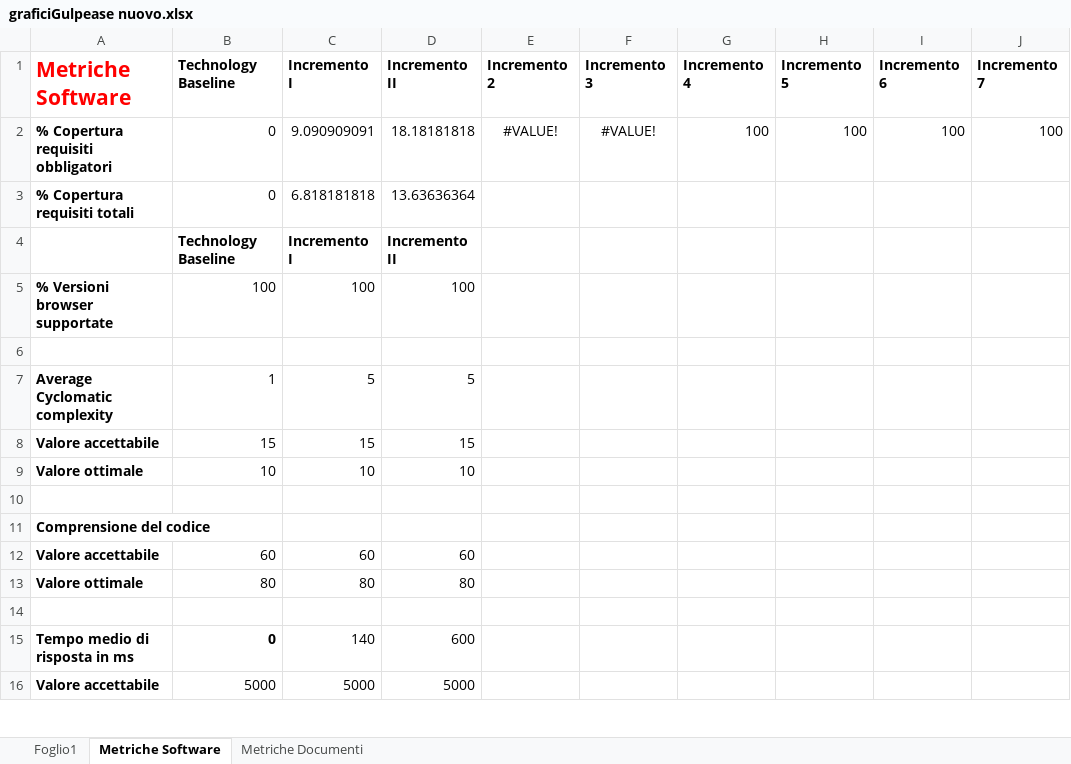
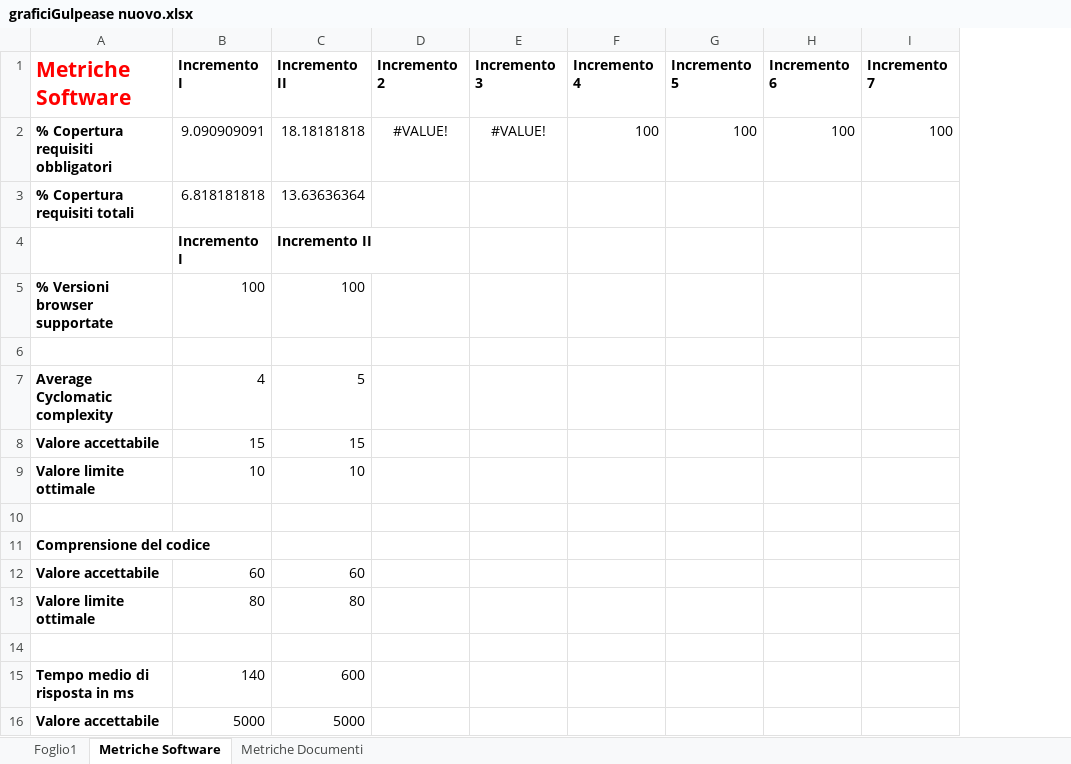
Before and after one commit to CodeBusterswe/CodeBusters-Docs, an Excel workbook: DocEsterna/PianoDiQualifica/Images/graficiGulpease nuovo.xlsx, sheet Metriche Software, drawn as a sheet; only a part is shown; values as stored, in another font and other column widths than the file's, no borders; charts and pictures not drawn; removed rows and columns are numbered as before the commit, all else as after; the diff covers the shown part only; the diff names each change by its address in the sheet, - before the commit and + after, or states it on an @@ line.

```diff
--- a/DocEsterna/PianoDiQualifica/Images/graficiGulpease nuovo.xlsx (sheet Metriche Software)
+++ b/DocEsterna/PianoDiQualifica/Images/graficiGulpease nuovo.xlsx (sheet Metriche Software)
-column B (Technology Baseline), rows 2-16: 0 | 0 | Technology Baseline | 100 |  | 1 | 15 | 10 |  |  | 60 | 80 |  | 0 | 5000
-B7 (Incremento I): 5
+B7 (Incremento I): 4
-A9 (Metriche Software): Valore ottimale
+A9 (Metriche Software): Valore limite ottimale
-A13 (Metriche Software): Valore ottimale
+A13 (Metriche Software): Valore limite ottimale
```
Also changed, not shown: 7 edited cells elsewhere in this sheet, formulas that keep their value, charts or pictures, DocEsterna/PianoDiQualifica/Images/Metriche processi.xlsx, 25 other files.
